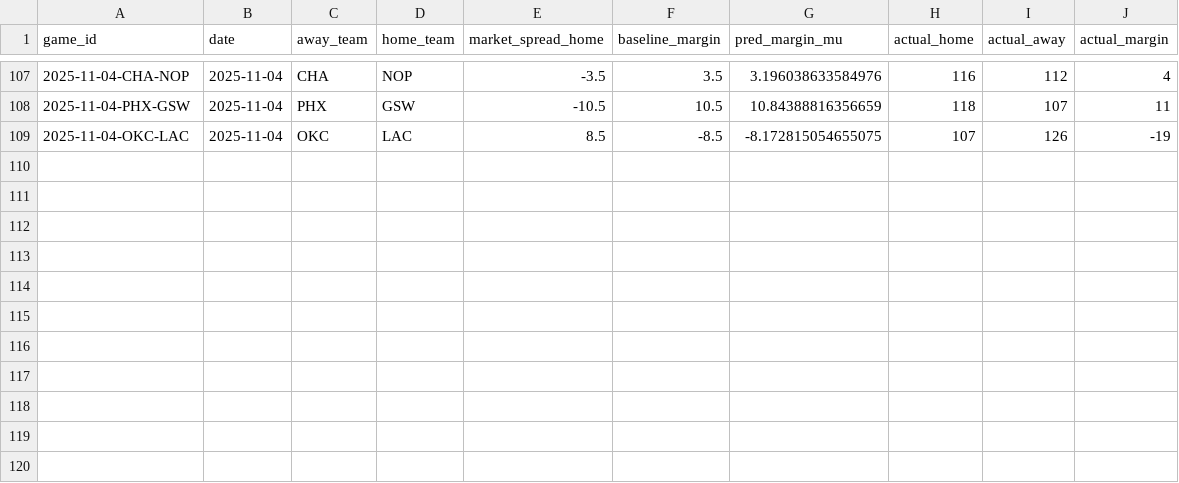
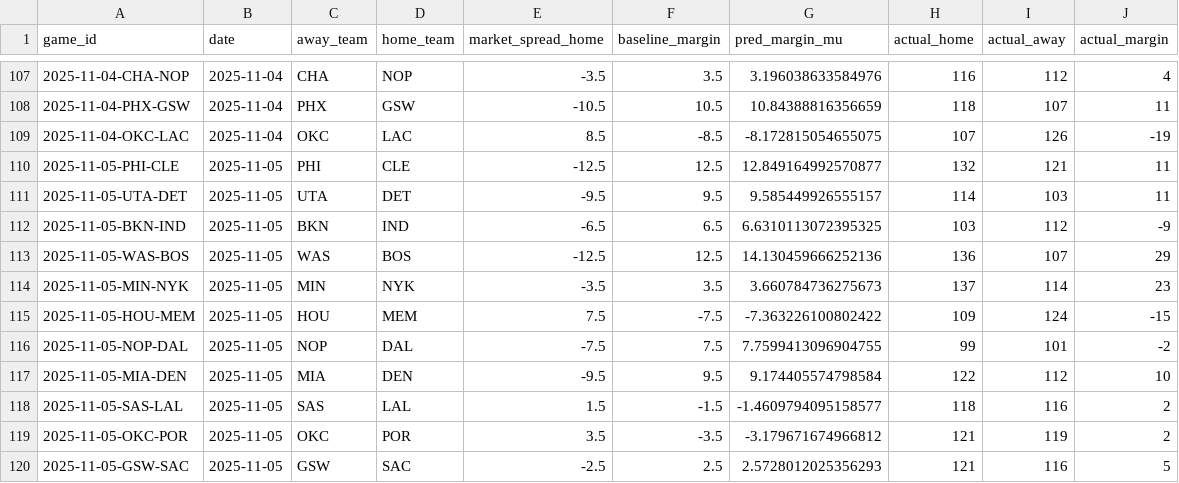
Before and after one commit to mike-ganz/nba_predictions, a CSV file: predictions/current_season_xgboost_2025_2026_predictions.csv, drawn as a sheet; only a part is shown, gaps mark what is left out; the diff names each change by its address in the sheet, - before the commit and + after, or states it on an @@ line.

```diff
--- a/predictions/current_season_xgboost_2025_2026_predictions.csv
+++ b/predictions/current_season_xgboost_2025_2026_predictions.csv
+row 110: 2025-11-05-PHI-CLE | 2025-11-05 | PHI | CLE | -12.5 | 12.5 | 12.849164992570877 | 132 | 121 | 11
+row 111: 2025-11-05-UTA-DET | 2025-11-05 | UTA | DET | -9.5 | 9.5 | 9.585449926555157 | 114 | 103 | 11
+row 112: 2025-11-05-BKN-IND | 2025-11-05 | BKN | IND | -6.5 | 6.5 | 6.6310113072395325 | 103 | 112 | -9
+row 113: 2025-11-05-WAS-BOS | 2025-11-05 | WAS | BOS | -12.5 | 12.5 | 14.130459666252136 | 136 | 107 | 29
+row 114: 2025-11-05-MIN-NYK | 2025-11-05 | MIN | NYK | -3.5 | 3.5 | 3.660784736275673 | 137 | 114 | 23
+row 115: 2025-11-05-HOU-MEM | 2025-11-05 | HOU | MEM | 7.5 | -7.5 | -7.363226100802422 | 109 | 124 | -15
+row 116: 2025-11-05-NOP-DAL | 2025-11-05 | NOP | DAL | -7.5 | 7.5 | 7.7599413096904755 | 99 | 101 | -2
+row 117: 2025-11-05-MIA-DEN | 2025-11-05 | MIA | DEN | -9.5 | 9.5 | 9.174405574798584 | 122 | 112 | 10
+row 118: 2025-11-05-SAS-LAL | 2025-11-05 | SAS | LAL | 1.5 | -1.5 | -1.4609794095158577 | 118 | 116 | 2
+row 119: 2025-11-05-OKC-POR | 2025-11-05 | OKC | POR | 3.5 | -3.5 | -3.179671674966812 | 121 | 119 | 2
+row 120: 2025-11-05-GSW-SAC | 2025-11-05 | GSW | SAC | -2.5 | 2.5 | 2.5728012025356293 | 121 | 116 | 5
```
Also changed, not shown: predictions/predictions_2025-11-05.csv, 37 other files.
